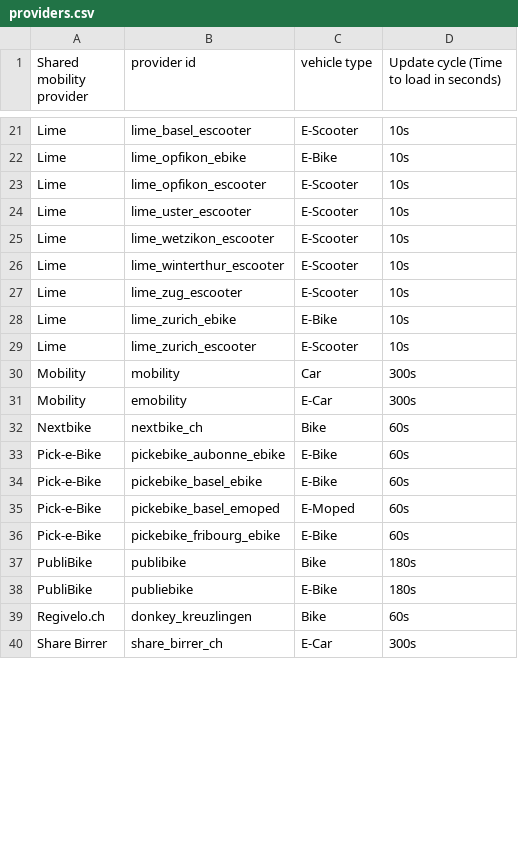
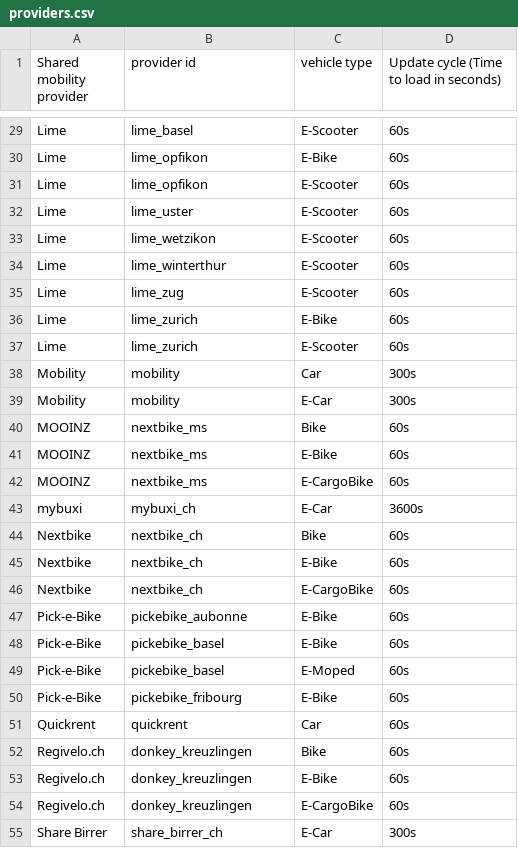
Before and after one commit to SFOE/sharedmobility, a CSV file: providers.csv, drawn as a sheet; only a part is shown, gaps mark what is left out; removed rows and columns are numbered as before the commit, all else as after; the diff covers the shown part only; the diff names each change by its address in the sheet, - before the commit and + after, or states it on an @@ line.

Commit message:
Update providers.csv to current state of new ETL (cfg.provider, 2026-10-05)
- Only active providers (hop_activated) from the new Apache Hop/Airflow ETL
- Provider ids as configured in the new solution (e.g. bird-basel, lime_basel)
- Vehicle types derived from vehicles actually present in the feeds
- Update cycle from the effective scheduling interval (minimum 60s)
- Removed: 2em_cars/2em_cars_e (feed offline), publibike/publiebike (now Velospot),
  tier/tier_ebike, donkey_le_locle, donkey_li, donkey_sion, emobility (merged into mobility),
  JM Fleets (inactive), bird-winterthur (inactive)
- Added: bolt_basel, bird-schaffhausen, dott_*, epfl_lausanne, mybuxi_ch, nextbike_ms, quickrent

```diff
--- a/providers.csv
+++ b/providers.csv
-B29 (provider id): lime_basel_escooter
+B29 (provider id): lime_basel
-D29:D37: 10s
+D29:D37: 60s
-B30 (provider id): lime_opfikon_ebike
+B30 (provider id): lime_opfikon
-B31 (provider id): lime_opfikon_escooter
+B31 (provider id): lime_opfikon
-B32 (provider id): lime_uster_escooter
+B32 (provider id): lime_uster
-B33 (provider id): lime_wetzikon_escooter
+B33 (provider id): lime_wetzikon
-B34 (provider id): lime_winterthur_escooter
+B34 (provider id): lime_winterthur
-B35 (provider id): lime_zug_escooter
+B35 (provider id): lime_zug
-B36 (provider id): lime_zurich_ebike
+B36 (provider id): lime_zurich
-B37 (provider id): lime_zurich_escooter
+B37 (provider id): lime_zurich
-B39 (provider id): emobility
+B39 (provider id): mobility
+row 40: MOOINZ | nextbike_ms | Bike | 60s
+row 41: MOOINZ | nextbike_ms | E-Bike | 60s
+row 42: MOOINZ | nextbike_ms | E-CargoBike | 60s
+row 43: mybuxi | mybuxi_ch | E-Car | 3600s
+row 45: Nextbike | nextbike_ch | E-Bike | 60s
+row 46: Nextbike | nextbike_ch | E-CargoBike | 60s
-B47 (provider id): pickebike_aubonne_ebike
+B47 (provider id): pickebike_aubonne
-B48 (provider id): pickebike_basel_ebike
+B48 (provider id): pickebike_basel
-B49 (provider id): pickebike_basel_emoped
+B49 (provider id): pickebike_basel
-B50 (provider id): pickebike_fribourg_ebike
+B50 (provider id): pickebike_fribourg
-row 37: PubliBike | publibike | Bike | 180s
-row 38: PubliBike | publiebike | E-Bike | 180s
+row 51: Quickrent | quickrent | Car | 60s
+row 53: Regivelo.ch | donkey_kreuzlingen | E-Bike | 60s
+row 54: Regivelo.ch | donkey_kreuzlingen | E-CargoBike | 60s
```
Also changed, not shown: 19 added rows, 8 removed rows and 12 edited cells elsewhere in this file.
